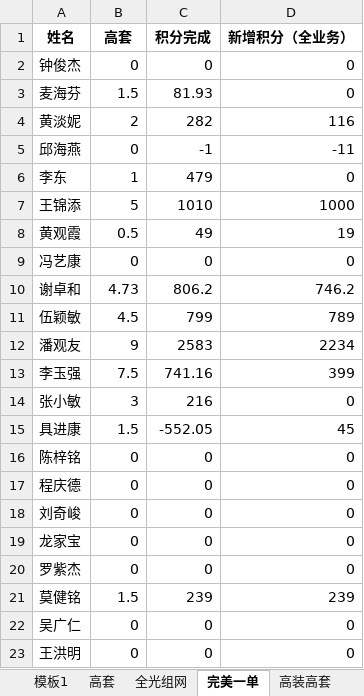
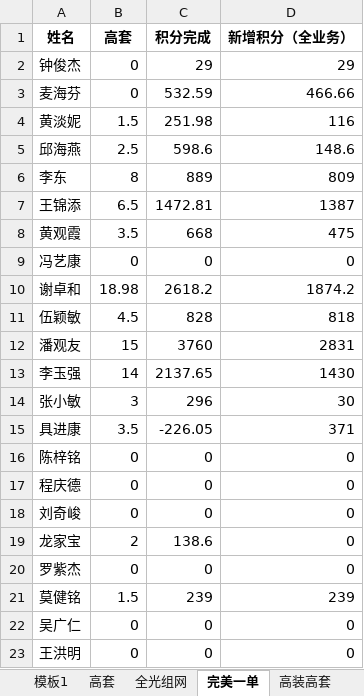
Before and after one commit to sklmth/morning_report, an Excel workbook: assets/早会五张表.xlsx, sheet 完美一单, drawn as a sheet; values as stored, in another font and other column widths than the file's, no borders; the diff names each change by its address in the sheet, - before the commit and + after, or states it on an @@ line.

```diff
--- a/assets/早会五张表.xlsx (sheet 完美一单)
+++ b/assets/早会五张表.xlsx (sheet 完美一单)
-C2 (积分完成): 0
+C2 (积分完成): 29
-D2 (新增积分（全业务）): 0
+D2 (新增积分（全业务）): 29
-B3 (高套): 1.5
+B3 (高套): 0
-C3 (积分完成): 81.93
+C3 (积分完成): 532.59
-D3 (新增积分（全业务）): 0
+D3 (新增积分（全业务）): 466.66
-B4 (高套): 2
+B4 (高套): 1.5
-C4 (积分完成): 282
+C4 (积分完成): 251.98
-B5 (高套): 0
+B5 (高套): 2.5
-C5 (积分完成): -1
+C5 (积分完成): 598.6
-D5 (新增积分（全业务）): -11
+D5 (新增积分（全业务）): 148.6
-B6 (高套): 1
+B6 (高套): 8
-C6 (积分完成): 479
+C6 (积分完成): 889
-D6 (新增积分（全业务）): 0
+D6 (新增积分（全业务）): 809
-B7 (高套): 5
+B7 (高套): 6.5
-C7 (积分完成): 1010
+C7 (积分完成): 1472.81
-D7 (新增积分（全业务）): 1000
+D7 (新增积分（全业务）): 1387
-B8 (高套): 0.5
+B8 (高套): 3.5
-C8 (积分完成): 49
+C8 (积分完成): 668
-D8 (新增积分（全业务）): 19
+D8 (新增积分（全业务）): 475
-B10 (高套): 4.73
+B10 (高套): 18.98
-C10 (积分完成): 806.2
+C10 (积分完成): 2618.2
-D10 (新增积分（全业务）): 746.2
+D10 (新增积分（全业务）): 1874.2
-C11 (积分完成): 799
+C11 (积分完成): 828
-D11 (新增积分（全业务）): 789
+D11 (新增积分（全业务）): 818
-B12 (高套): 9
+B12 (高套): 15
-C12 (积分完成): 2583
+C12 (积分完成): 3760
-D12 (新增积分（全业务）): 2234
+D12 (新增积分（全业务）): 2831
-B13 (高套): 7.5
+B13 (高套): 14
-C13 (积分完成): 741.16
+C13 (积分完成): 2137.65
-D13 (新增积分（全业务）): 399
+D13 (新增积分（全业务）): 1430
-C14 (积分完成): 216
+C14 (积分完成): 296
-D14 (新增积分（全业务）): 0
+D14 (新增积分（全业务）): 30
-B15 (高套): 1.5
+B15 (高套): 3.5
-C15 (积分完成): -552.05
+C15 (积分完成): -226.05
-D15 (新增积分（全业务）): 45
+D15 (新增积分（全业务）): 371
-B19 (高套): 0
+B19 (高套): 2
-C19 (积分完成): 0
+C19 (积分完成): 138.6
```
Also changed, not shown: sheet 模板1, sheet 高套, sheet 交付高装, sheet 激励, sheet 红黄牌高套, sheet 全光组网, 1 more sheet, formulas that keep their value, 1 other file.
